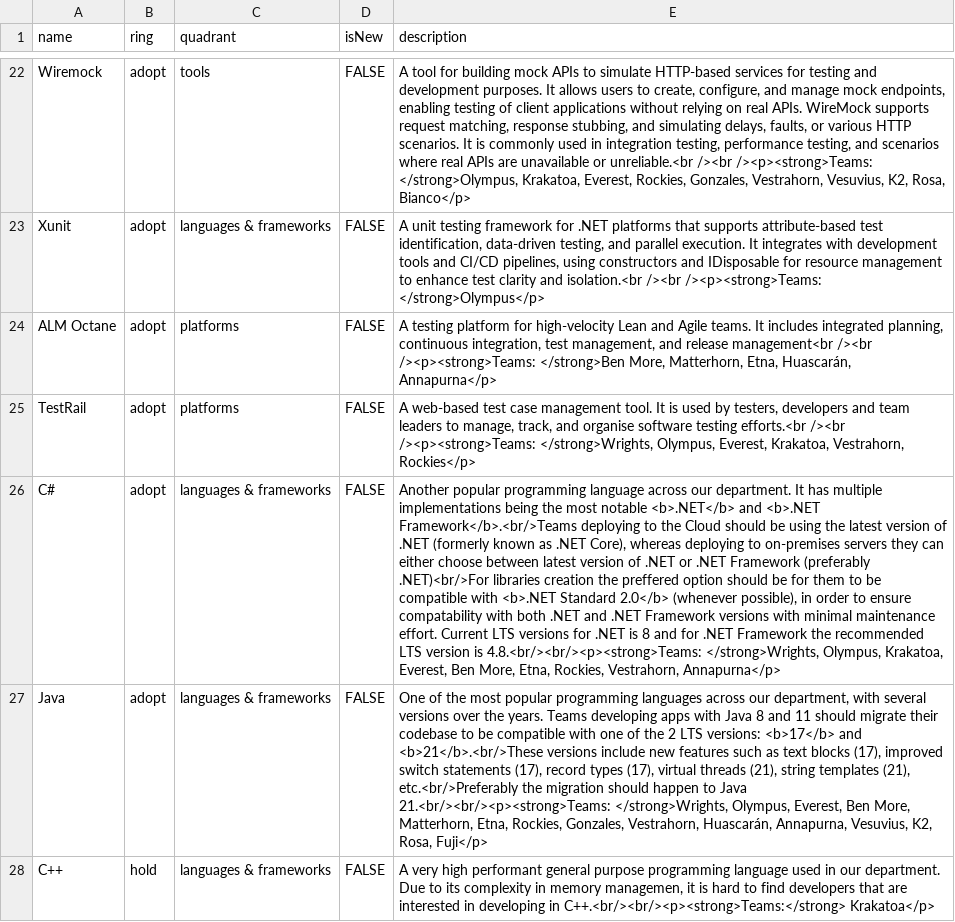
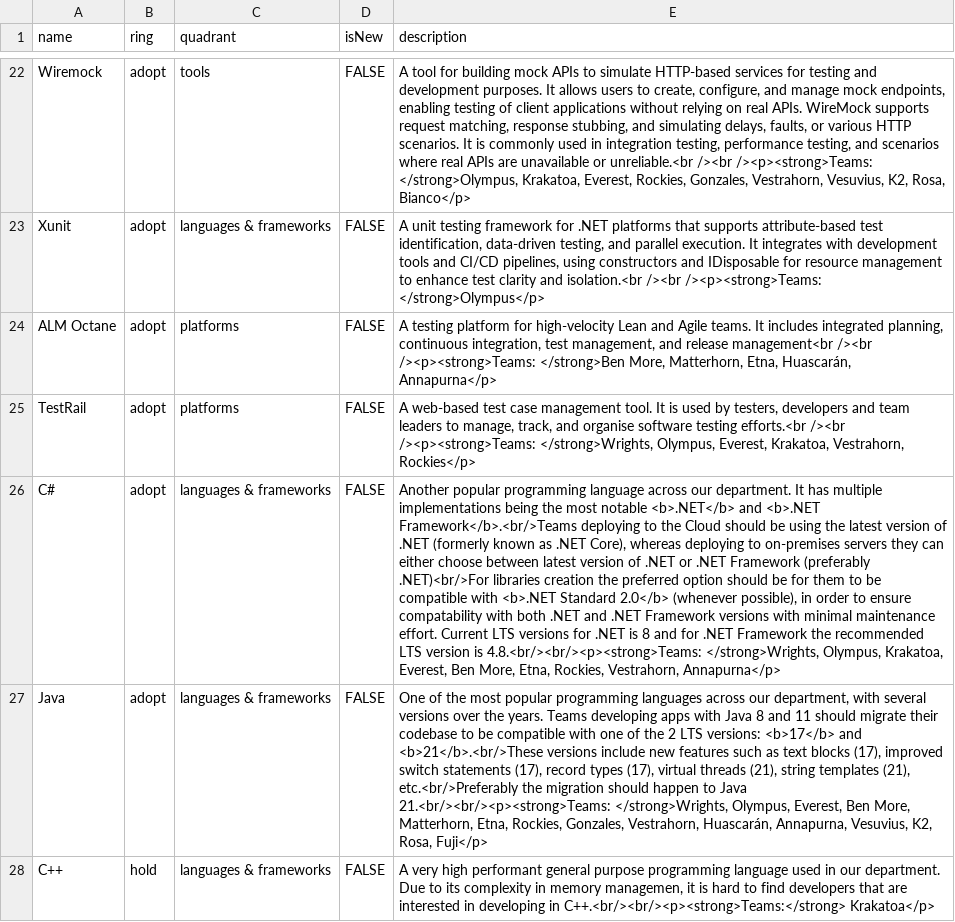
Before and after one commit to sky-uk/csp-tech-radar, a CSV file: csp-tech-radar.csv, drawn as a sheet; only a part is shown, gaps mark what is left out; the diff names each change by its address in the sheet, - before the commit and + after, or states it on an @@ line.

Commit message:
fixed typo

```diff
--- a/csp-tech-radar.csv
+++ b/csp-tech-radar.csv
-E26 (description): …creation the preffered option should…
+E26 (description): …creation the preferred option should…
```
